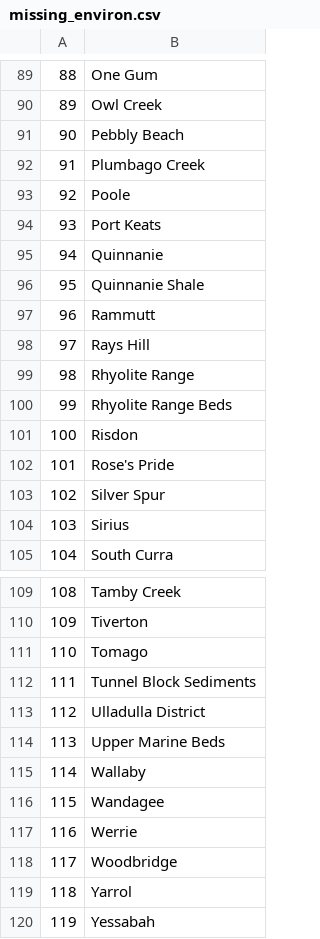
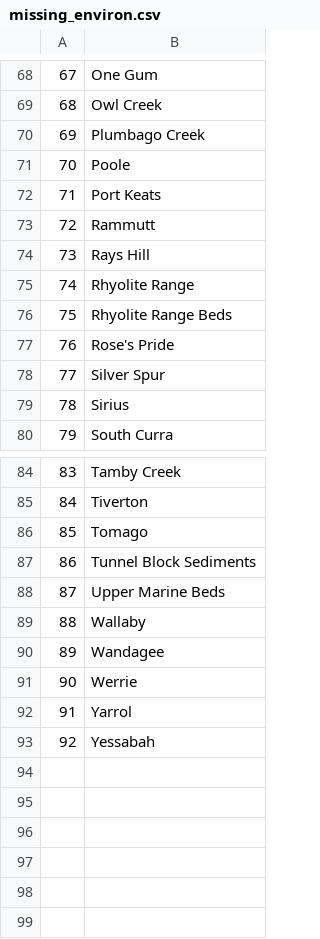
Before and after one commit to psmits/survivor, a CSV file: data/missing_environ.csv, drawn as a sheet; only a part is shown, gaps mark what is left out; the diff covers the shown part only; the diff names each change by its address in the sheet, - before the commit and + after, or states it on an @@ line.

```diff
--- a/data/missing_environ.csv
+++ b/data/missing_environ.csv
@@ column A renumbered from row 3 down @@
-row 91: 90 | Pebbly Beach
-row 95: 94 | Quinnanie
-row 96: 95 | Quinnanie Shale
-row 101: 100 | Risdon
-row 113: 112 | Ulladulla District
-row 118: 117 | Woodbridge
```
Also changed, not shown: 21 removed rows elsewhere in this file, data/geology.csv, 3 other files.
